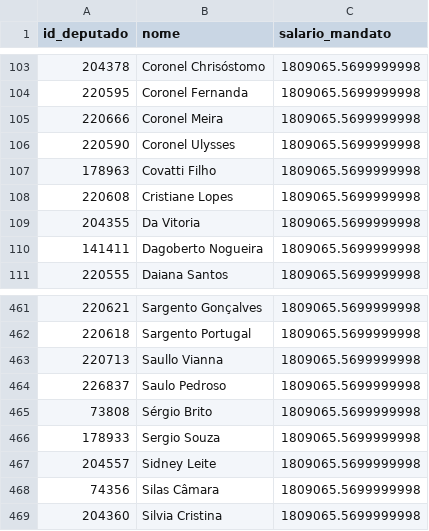
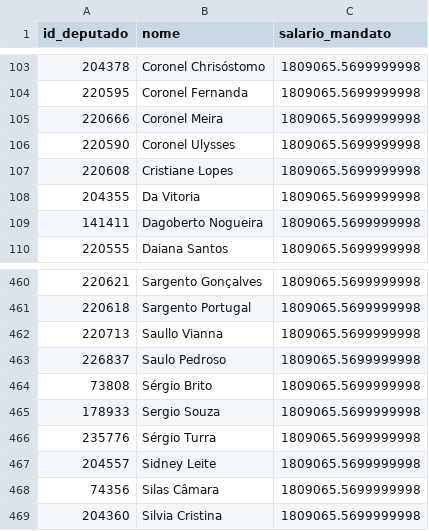
Before and after one commit to filip3dr/parlamento-mil-grau, a CSV file: salarios_mandato.csv, drawn as a sheet; only a part is shown, gaps mark what is left out; removed rows and columns are numbered as before the commit, all else as after; the diff names each change by its address in the sheet, - before the commit and + after, or states it on an @@ line.

```diff
--- a/salarios_mandato.csv
+++ b/salarios_mandato.csv
-row 107: 178963 | Covatti Filho | 1809065.5699999998
+row 466: 235776 | Sérgio Turra | 1809065.5699999998
```
Also changed, not shown: ranking_completo.csv.
